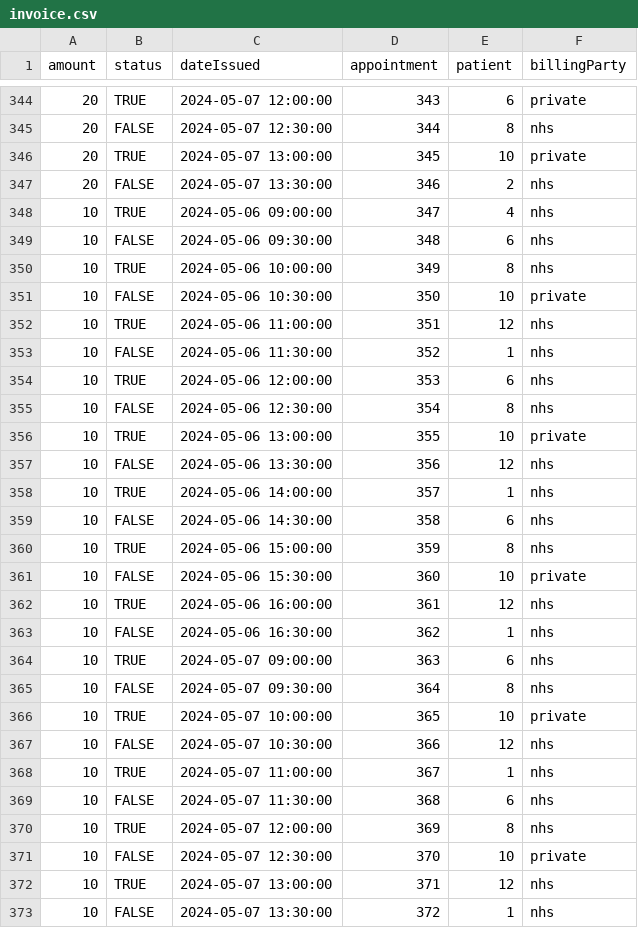
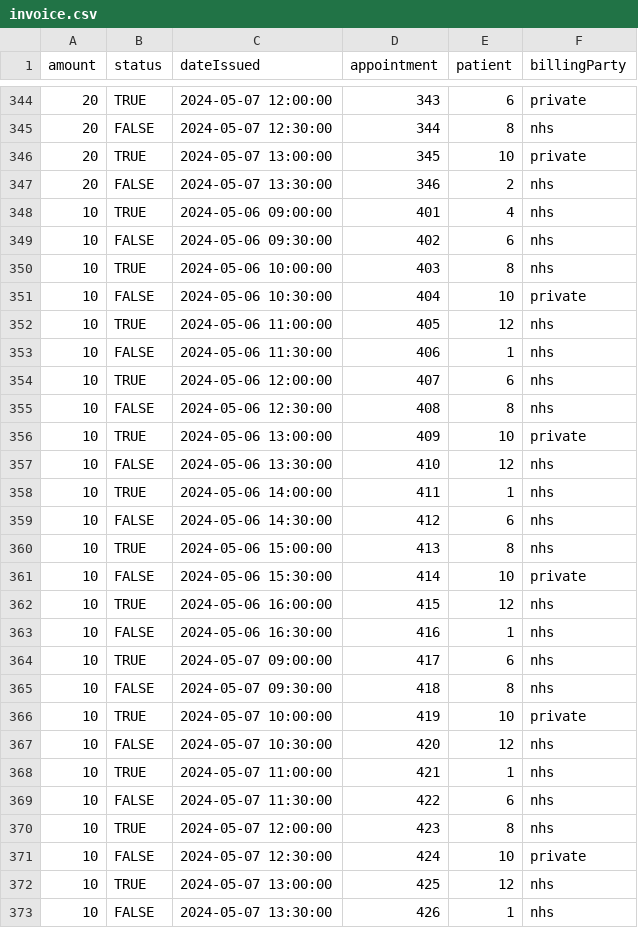
Before and after one commit to adam-selman/DaESD-Assignment-2, a CSV file: DESD_2024/SmartCare/data/invoice.csv, drawn as a sheet; only a part is shown, gaps mark what is left out.

Commit message:
Update invoice.csv
Fixed Appointment IDs

```diff
--- a/DESD_2024/SmartCare/data/invoice.csv
+++ b/DESD_2024/SmartCare/data/invoice.csv
@@ -347,27 +347,27 @@ amount,status,dateIssued,appointment,patient,billingParty
 20,FALSE,2024-05-07 13:30:00,346,2,nhs
-10,TRUE,2024-05-06 09:00:00,347,4,nhs
-10,FALSE,2024-05-06 09:30:00,348,6,nhs
-10,TRUE,2024-05-06 10:00:00,349,8,nhs
-10,FALSE,2024-05-06 10:30:00,350,10,private
-10,TRUE,2024-05-06 11:00:00,351,12,nhs
-10,FALSE,2024-05-06 11:30:00,352,1,nhs
-10,TRUE,2024-05-06 12:00:00,353,6,nhs
-10,FALSE,2024-05-06 12:30:00,354,8,nhs
-10,TRUE,2024-05-06 13:00:00,355,10,private
-10,FALSE,2024-05-06 13:30:00,356,12,nhs
-10,TRUE,2024-05-06 14:00:00,357,1,nhs
-10,FALSE,2024-05-06 14:30:00,358,6,nhs
-10,TRUE,2024-05-06 15:00:00,359,8,nhs
-10,FALSE,2024-05-06 15:30:00,360,10,private
-10,TRUE,2024-05-06 16:00:00,361,12,nhs
-10,FALSE,2024-05-06 16:30:00,362,1,nhs
-10,TRUE,2024-05-07 09:00:00,363,6,nhs
-10,FALSE,2024-05-07 09:30:00,364,8,nhs
-10,TRUE,2024-05-07 10:00:00,365,10,private
-10,FALSE,2024-05-07 10:30:00,366,12,nhs
-10,TRUE,2024-05-07 11:00:00,367,1,nhs
-10,FALSE,2024-05-07 11:30:00,368,6,nhs
-10,TRUE,2024-05-07 12:00:00,369,8,nhs
-10,FALSE,2024-05-07 12:30:00,370,10,private
-10,TRUE,2024-05-07 13:00:00,371,12,nhs
-10,FALSE,2024-05-07 13:30:00,372,1,nhs
+10,TRUE,2024-05-06 09:00:00,401,4,nhs
+10,FALSE,2024-05-06 09:30:00,402,6,nhs
+10,TRUE,2024-05-06 10:00:00,403,8,nhs
+10,FALSE,2024-05-06 10:30:00,404,10,private
+10,TRUE,2024-05-06 11:00:00,405,12,nhs
+10,FALSE,2024-05-06 11:30:00,406,1,nhs
+10,TRUE,2024-05-06 12:00:00,407,6,nhs
+10,FALSE,2024-05-06 12:30:00,408,8,nhs
+10,TRUE,2024-05-06 13:00:00,409,10,private
+10,FALSE,2024-05-06 13:30:00,410,12,nhs
+10,TRUE,2024-05-06 14:00:00,411,1,nhs
+10,FALSE,2024-05-06 14:30:00,412,6,nhs
+10,TRUE,2024-05-06 15:00:00,413,8,nhs
+10,FALSE,2024-05-06 15:30:00,414,10,private
+10,TRUE,2024-05-06 16:00:00,415,12,nhs
+10,FALSE,2024-05-06 16:30:00,416,1,nhs
+10,TRUE,2024-05-07 09:00:00,417,6,nhs
+10,FALSE,2024-05-07 09:30:00,418,8,nhs
+10,TRUE,2024-05-07 10:00:00,419,10,private
+10,FALSE,2024-05-07 10:30:00,420,12,nhs
+10,TRUE,2024-05-07 11:00:00,421,1,nhs
+10,FALSE,2024-05-07 11:30:00,422,6,nhs
+10,TRUE,2024-05-07 12:00:00,423,8,nhs
+10,FALSE,2024-05-07 12:30:00,424,10,private
+10,TRUE,2024-05-07 13:00:00,425,12,nhs
+10,FALSE,2024-05-07 13:30:00,426,1,nhs
```
